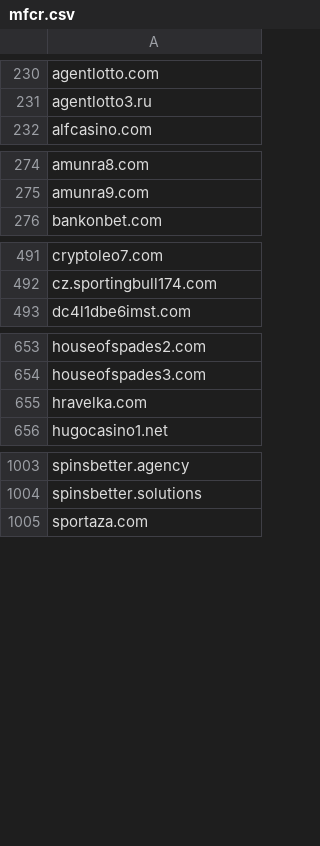
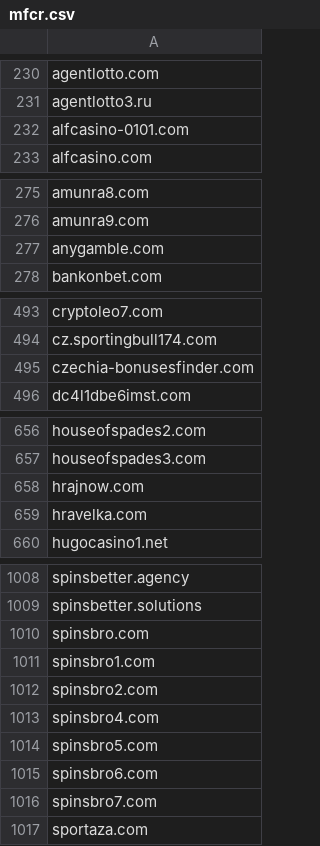
Before and after one commit to analogic/cz-gov-blocks, a CSV file: csv/mfcr.csv, drawn as a sheet; only a part is shown, gaps mark what is left out; the diff covers the shown part only; the diff names each change by its address in the sheet, - before the commit and + after, or states it on an @@ line.

```diff
--- a/csv/mfcr.csv
+++ b/csv/mfcr.csv
+row 232: alfcasino-0101.com
+row 277: anygamble.com
+row 495: czechia-bonusesfinder.com
+row 658: hrajnow.com
+row 1010: spinsbro.com
+row 1011: spinsbro1.com
+row 1012: spinsbro2.com
+row 1013: spinsbro4.com
+row 1014: spinsbro5.com
+row 1015: spinsbro6.com
+row 1016: spinsbro7.com
```
Also changed, not shown: 1 added row elsewhere in this file, original/mfcr.csv, 2 other files.
